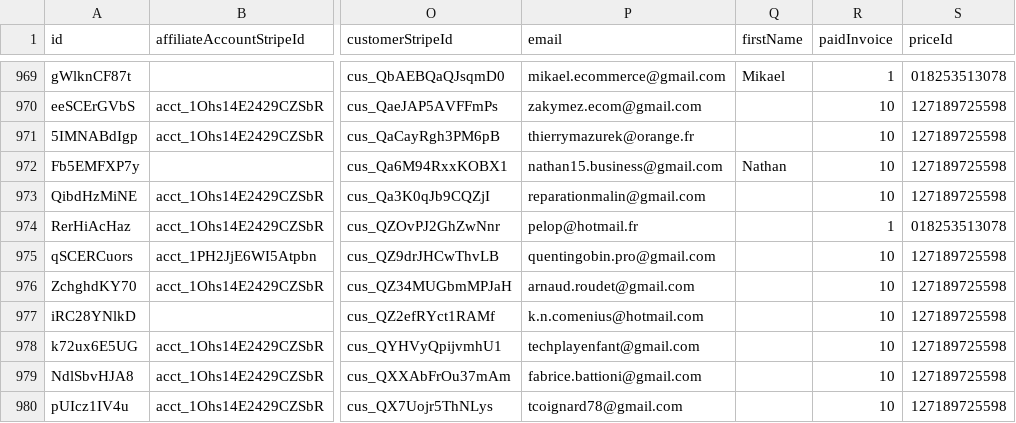
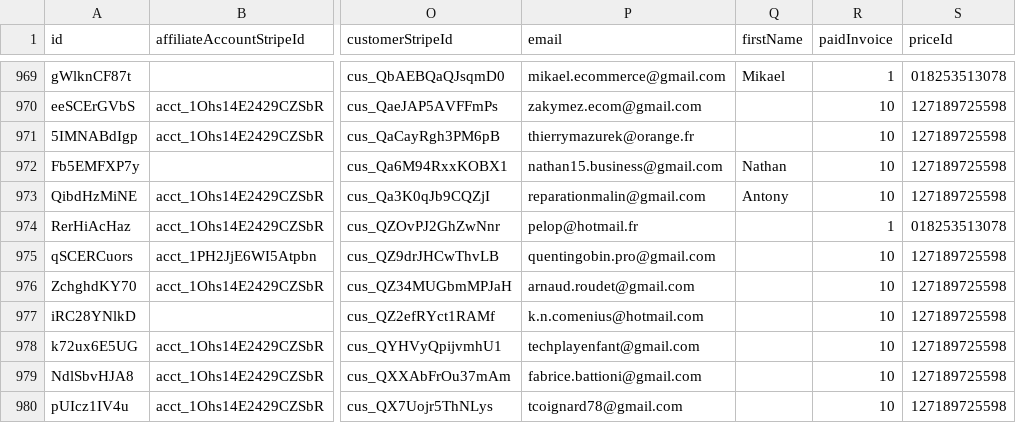
Before and after one commit to LaCouette/dataSB, a CSV file: data.csv, drawn as a sheet; only a part is shown, gaps mark what is left out; the diff names each change by its address in the sheet, - before the commit and + after, or states it on an @@ line.

Commit message:
"Updated data file"

```diff
--- a/data.csv
+++ b/data.csv
-Q973 (firstName): (empty)
+Q973 (firstName): Antony
```
